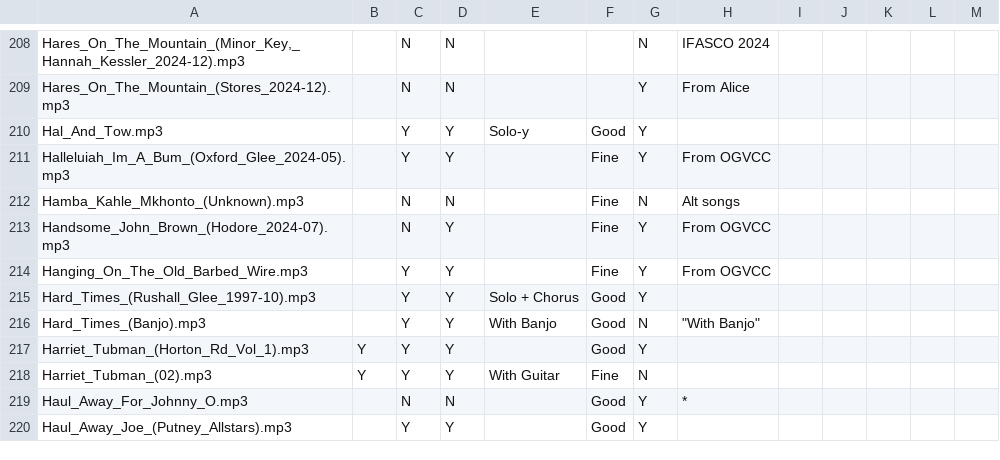
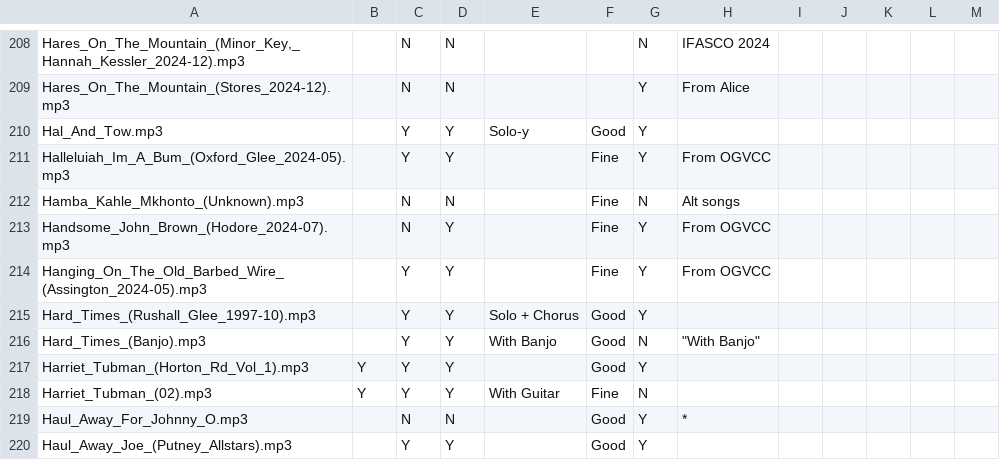
Before and after one commit to glee-uk/virtualcampfire, a CSV file: songs.csv, drawn as a sheet; only a part is shown, gaps mark what is left out.

Commit message:
rename Hanging_On_The_Old_Barbed_Wire.mp3 to Hanging_On_The_Old_Barbed_Wire_(Assington_2024-05).mp3

```diff
--- a/songs.csv
+++ b/songs.csv
@@ -213,3 +213,3 @@ Hamba_Kahle_Mkhonto_(Unknown).mp3,,N,N,,Fine,N,Alt songs,,,,,
 Handsome_John_Brown_(Hodore_2024-07).mp3,,N,Y,,Fine,Y,From OGVCC,,,,,
-Hanging_On_The_Old_Barbed_Wire.mp3,,Y,Y,,Fine,Y,From OGVCC,,,,,
+Hanging_On_The_Old_Barbed_Wire_(Assington_2024-05).mp3,,Y,Y,,Fine,Y,From OGVCC,,,,,
 Hard_Times_(Rushall_Glee_1997-10).mp3,,Y,Y,Solo + Chorus,Good,Y,,,,,,
```
Also changed, not shown: 16 other files.
